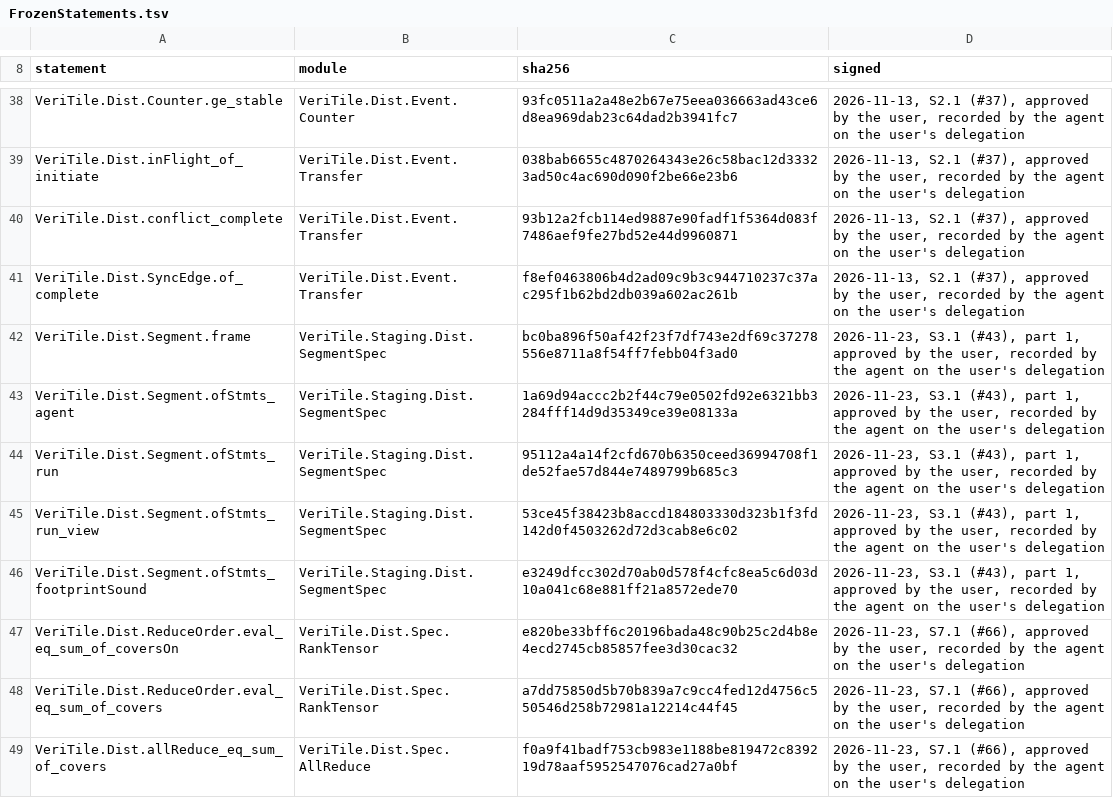
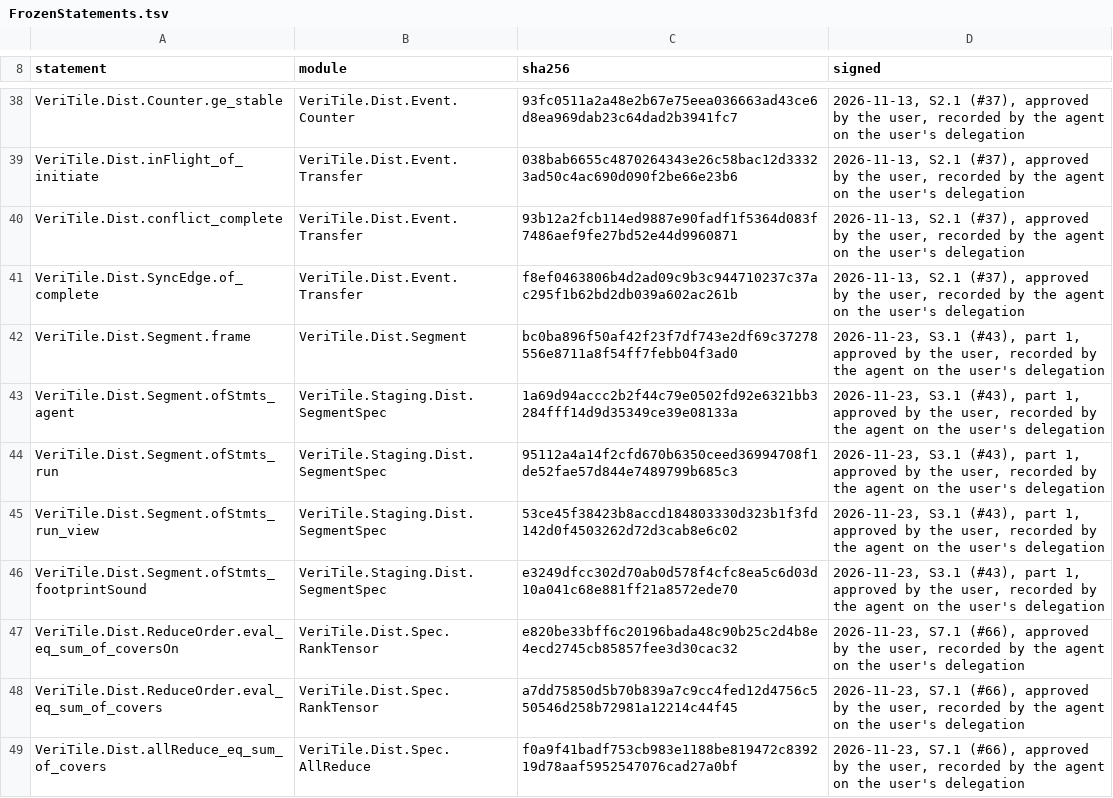
Before and after one commit to VeriInfra-Lab/VeriTile-2, a TSV file: documents/dist/FrozenStatements.tsv, drawn as a sheet; only a part is shown, gaps mark what is left out.

Commit message:
Fix Segment.frame module column after merge with main
The merge resolution kept an outdated staging module for Segment.frame;
restore VeriTile.Dist.Segment as on main so frozen fingerprints check.

```diff
--- a/documents/dist/FrozenStatements.tsv
+++ b/documents/dist/FrozenStatements.tsv
@@ -41,3 +41,3 @@ VeriTile.Dist.conflict_complete	VeriTile.Dist.Event.Transfer	93b12a2fcb114ed9887
 VeriTile.Dist.SyncEdge.of_complete	VeriTile.Dist.Event.Transfer	f8ef0463806b4d2ad09c9b3c944710237c37ac295f1b62bd2db039a602ac261b	2026-11-13, S2.1 (#37), approved by the user, recorded by the agent on the user's delegation
-VeriTile.Dist.Segment.frame	VeriTile.Staging.Dist.SegmentSpec	bc0ba896f50af42f23f7df743e2df69c37278556e8711a8f54ff7febb04f3ad0	2026-11-23, S3.1 (#43), part 1, approved by the user, recorded by the agent on the user's delegation
+VeriTile.Dist.Segment.frame	VeriTile.Dist.Segment	bc0ba896f50af42f23f7df743e2df69c37278556e8711a8f54ff7febb04f3ad0	2026-11-23, S3.1 (#43), part 1, approved by the user, recorded by the agent on the user's delegation
 VeriTile.Dist.Segment.ofStmts_agent	VeriTile.Staging.Dist.SegmentSpec	1a69d94accc2b2f44c79e0502fd92e6321bb3284fff14d9d35349ce39e08133a	2026-11-23, S3.1 (#43), part 1, approved by the user, recorded by the agent on the user's delegation
```
